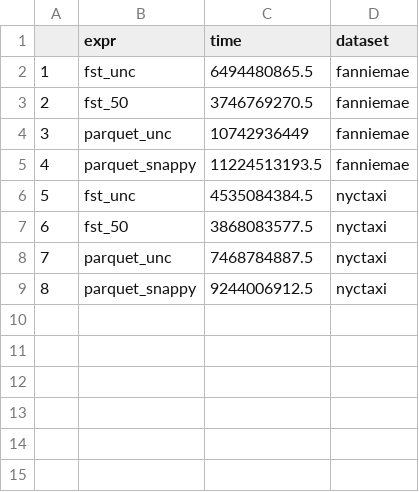
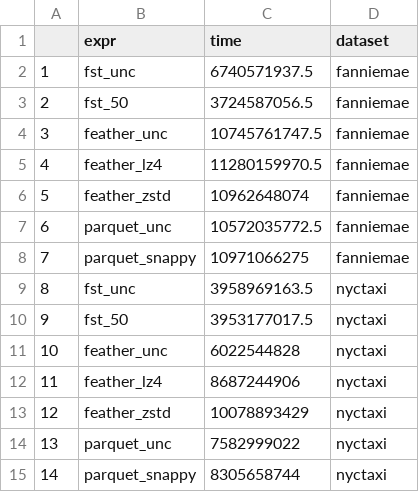
Before and after one commit to ursa-labs/notebooks, a CSV file: 20190919file_benchmarks/r_write_results_4.csv, drawn as a sheet; addresses are those after the commit; the diff names each change by its address in the sheet, - before the commit and + after, or states it on an @@ line.

```diff
--- a/20190919file_benchmarks/r_write_results_4.csv
+++ b/20190919file_benchmarks/r_write_results_4.csv
-C2 (time): 6494480865.5
+C2 (time): 6740571937.5
-C3 (time): 3746769270.5
+C3 (time): 3724587056.5
+row 4: 3 | feather_unc | 10745761747.5 | fanniemae
+row 5: 4 | feather_lz4 | 11280159970.5 | fanniemae
+row 6: 5 | feather_zstd | 10962648074 | fanniemae
@@ column A renumbered from row 7 down @@
-C7 (time): 10742936449
+C7 (time): 10572035772.5
-C8 (time): 11224513193.5
+C8 (time): 10971066275
-C9 (time): 4535084384.5
+C9 (time): 3958969163.5
-C10 (time): 3868083577.5
+C10 (time): 3953177017.5
+row 11: 10 | feather_unc | 6022544828 | nyctaxi
+row 12: 11 | feather_lz4 | 8687244906 | nyctaxi
+row 13: 12 | feather_zstd | 10078893429 | nyctaxi
-C14 (time): 7468784887.5
+C14 (time): 7582999022
-C15 (time): 9244006912.5
+C15 (time): 8305658744
```
Also changed, not shown: 20190919file_benchmarks/all_write_results.csv, 20190919file_benchmarks/r_write_results_1.csv, 3 other files.
